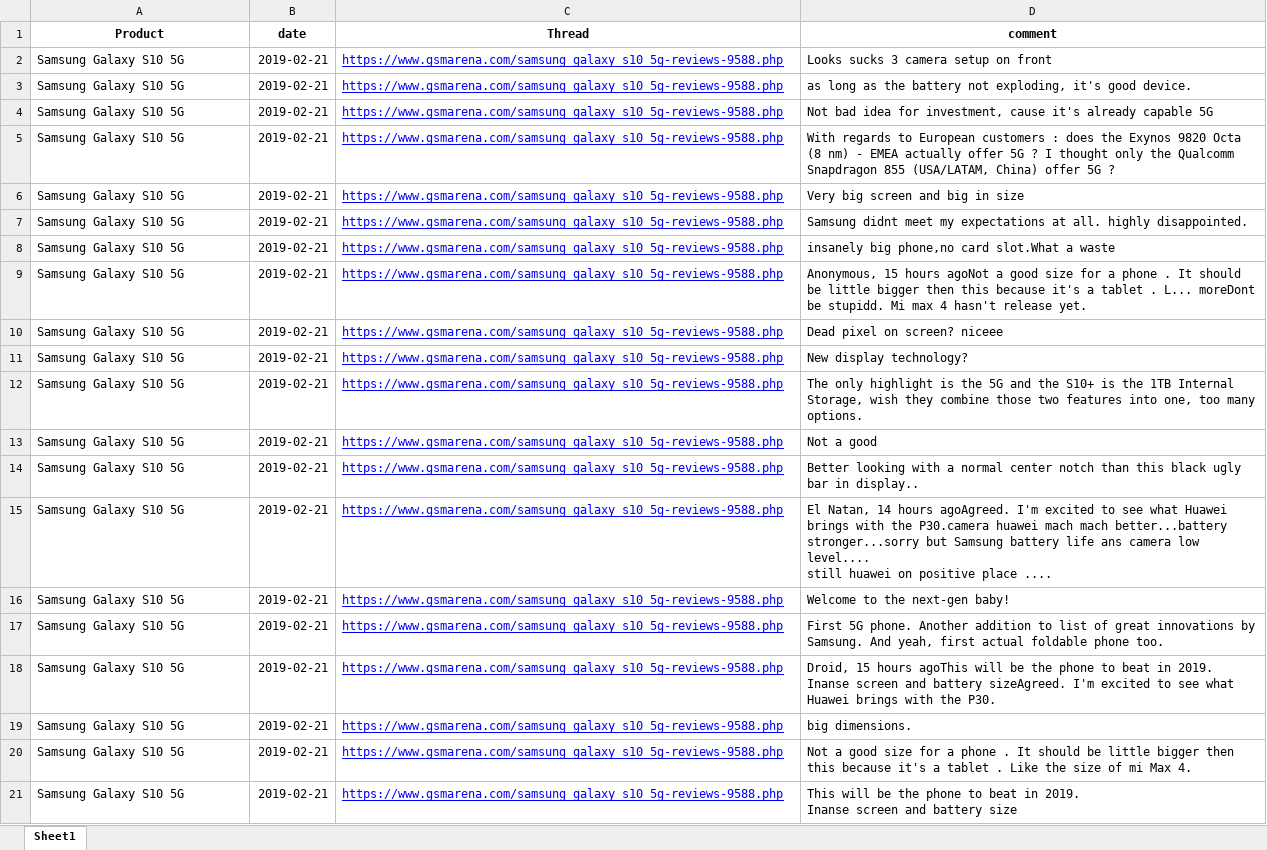
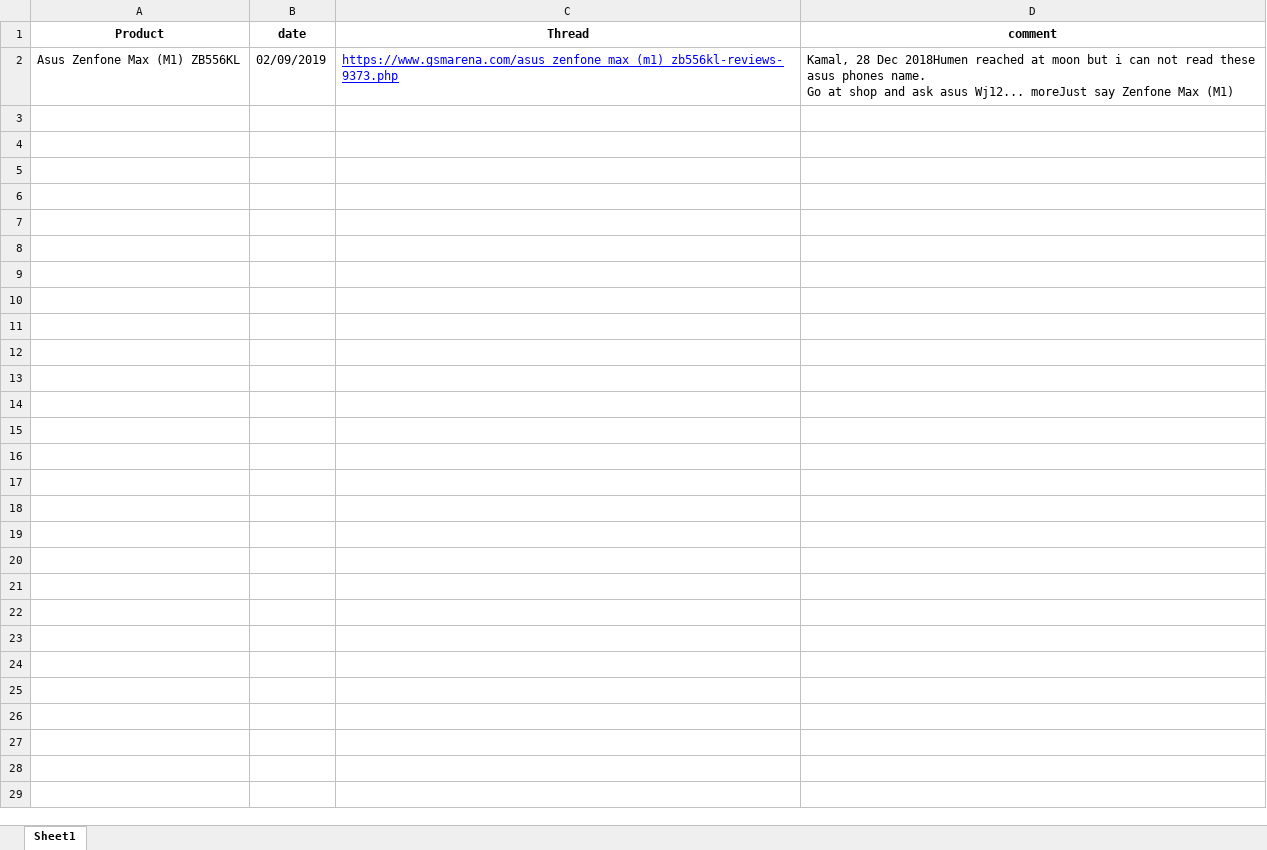
Before and after one commit to ashwinibr/SocialMediaIssueTrackingTool, an Excel workbook: SocialMediaIssueTrackingTool/ScrapingTool/files/FinalData.xlsx, sheet Sheet1, drawn as a sheet; values as stored, in another font and other column widths than the file's, no borders; removed rows and columns are numbered as before the commit, all else as after; ↵ is a line break in a cell; the diff names each change by its address in the sheet, - before the commit and + after, or states it on an @@ line.

```diff
--- a/SocialMediaIssueTrackingTool/ScrapingTool/files/FinalData.xlsx (sheet Sheet1)
+++ b/SocialMediaIssueTrackingTool/ScrapingTool/files/FinalData.xlsx (sheet Sheet1)
-row 2: Samsung Galaxy S10 5G | 2019-02-21 | https://www.gsmarena.com/samsung_galaxy_s10_5g-reviews-9588.php | Looks sucks 3 camera setup on front
-row 3: Samsung Galaxy S10 5G | 2019-02-21 | https://www.gsmarena.com/samsung_galaxy_s10_5g-reviews-9588.php | as long as the battery not exploding, it's good device.
-row 4: Samsung Galaxy S10 5G | 2019-02-21 | https://www.gsmarena.com/samsung_galaxy_s10_5g-reviews-9588.php | Not bad idea for investment, cause it's already capable 5G
-row 5: Samsung Galaxy S10 5G | 2019-02-21 | https://www.gsmarena.com/samsung_galaxy_s10_5g-reviews-9588.php | With regards to European customers : does the Exynos 9820 Octa (8 nm) - EMEA actually offer 5G ? I thought only the Qualcomm Snapdragon 855 (USA/LATAM, China) offer 5G ?
-row 6: Samsung Galaxy S10 5G | 2019-02-21 | https://www.gsmarena.com/samsung_galaxy_s10_5g-reviews-9588.php | Very big screen and big in size
-row 7: Samsung Galaxy S10 5G | 2019-02-21 | https://www.gsmarena.com/samsung_galaxy_s10_5g-reviews-9588.php | Samsung didnt meet my expectations at all. highly disappointed.
-row 8: Samsung Galaxy S10 5G | 2019-02-21 | https://www.gsmarena.com/samsung_galaxy_s10_5g-reviews-9588.php | insanely big phone,no card slot.What a waste
-row 9: Samsung Galaxy S10 5G | 2019-02-21 | https://www.gsmarena.com/samsung_galaxy_s10_5g-reviews-9588.php | Anonymous, 15 hours agoNot a good size for a phone . It should be little bigger then this because it's a tablet . L... moreDont be stupidd. Mi max 4 hasn't release yet.
-row 10: Samsung Galaxy S10 5G | 2019-02-21 | https://www.gsmarena.com/samsung_galaxy_s10_5g-reviews-9588.php | Dead pixel on screen? niceee
-row 11: Samsung Galaxy S10 5G | 2019-02-21 | https://www.gsmarena.com/samsung_galaxy_s10_5g-reviews-9588.php | New display technology?
-row 12: Samsung Galaxy S10 5G | 2019-02-21 | https://www.gsmarena.com/samsung_galaxy_s10_5g-reviews-9588.php | The only highlight is the 5G and the S10+ is the 1TB Internal Storage, wish they combine those two features into one, too many options.
-row 13: Samsung Galaxy S10 5G | 2019-02-21 | https://www.gsmarena.com/samsung_galaxy_s10_5g-reviews-9588.php | Not a good
-row 14: Samsung Galaxy S10 5G | 2019-02-21 | https://www.gsmarena.com/samsung_galaxy_s10_5g-reviews-9588.php | Better looking with a normal center notch than this black ugly bar in display..
-row 15: Samsung Galaxy S10 5G | 2019-02-21 | https://www.gsmarena.com/samsung_galaxy_s10_5g-reviews-9588.php | El Natan, 14 hours agoAgreed. I'm excited to see what Huawei brings with the P30.camera huawei mach mach better...battery stronger...sorry but Samsung battery life ans camera low level.... ↵ still huawei on positive place ....
-row 16: Samsung Galaxy S10 5G | 2019-02-21 | https://www.gsmarena.com/samsung_galaxy_s10_5g-reviews-9588.php | Welcome to the next-gen baby!
-row 17: Samsung Galaxy S10 5G | 2019-02-21 | https://www.gsmarena.com/samsung_galaxy_s10_5g-reviews-9588.php | First 5G phone. Another addition to list of great innovations by Samsung. And yeah, first actual foldable phone too.
-row 18: Samsung Galaxy S10 5G | 2019-02-21 | https://www.gsmarena.com/samsung_galaxy_s10_5g-reviews-9588.php | Droid, 15 hours agoThis will be the phone to beat in 2019. ↵ Inanse screen and battery sizeAgreed. I'm excited to see what Huawei brings with the P30.
-row 19: Samsung Galaxy S10 5G | 2019-02-21 | https://www.gsmarena.com/samsung_galaxy_s10_5g-reviews-9588.php | big dimensions.
-row 20: Samsung Galaxy S10 5G | 2019-02-21 | https://www.gsmarena.com/samsung_galaxy_s10_5g-reviews-9588.php | Not a good size for a phone . It should be little bigger then this because it's a tablet . Like the size of mi Max 4.
-row 21: Samsung Galaxy S10 5G | 2019-02-21 | https://www.gsmarena.com/samsung_galaxy_s10_5g-reviews-9588.php | This will be the phone to beat in 2019. ↵ Inanse screen and battery size
+row 2: Asus Zenfone Max (M1) ZB556KL | 02/09/2019 | https://www.gsmarena.com/asus_zenfone_max_(m1)_zb556kl-reviews-9373.php | Kamal, 28 Dec 2018Humen reached at moon but i can not read these asus phones name. ↵ Go at shop and ask asus Wj12... moreJust say Zenfone Max (M1)
```
Also changed, not shown: 2 other files.
